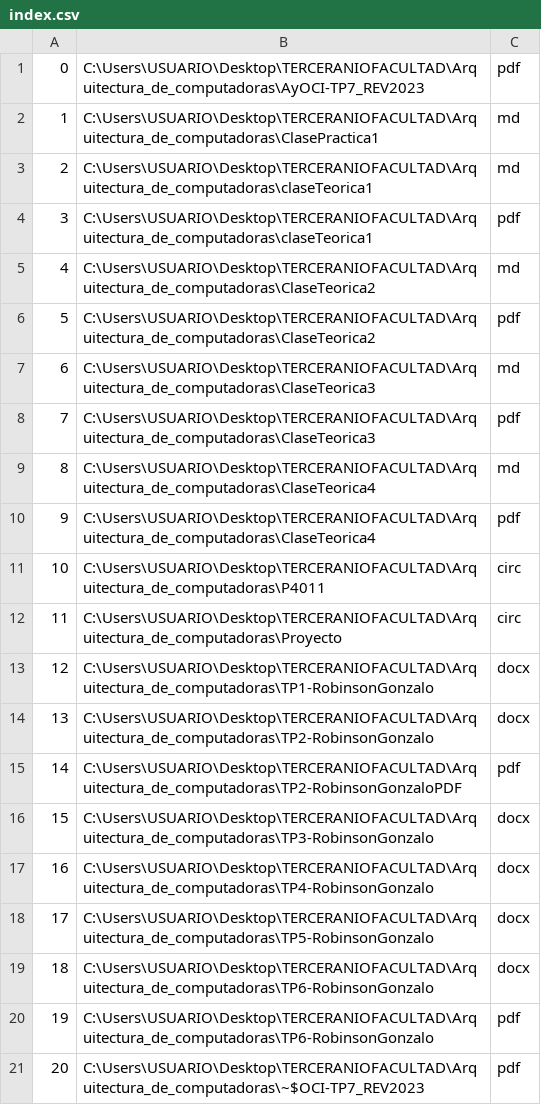
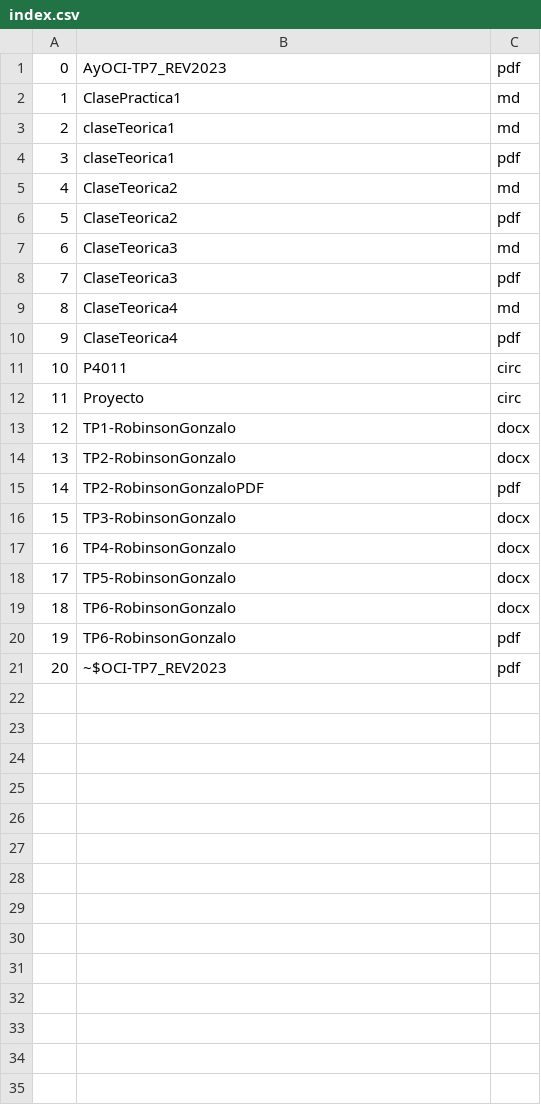
Before and after one commit to TallerDeLenguajes1/tl1_tp8_2023-gonchyrobinson, a CSV file: index.csv, drawn as a sheet.

```diff
--- a/index.csv
+++ b/index.csv
@@ -1,21 +1,21 @@
-0,C:\Users\USUARIO\Desktop\TERCERANIOFACULTAD\Arquitectura_de_computadoras\AyOCI-TP7_REV2023,pdf
-1,C:\Users\USUARIO\Desktop\TERCERANIOFACULTAD\Arquitectura_de_computadoras\ClasePractica1,md
-2,C:\Users\USUARIO\Desktop\TERCERANIOFACULTAD\Arquitectura_de_computadoras\claseTeorica1,md
-3,C:\Users\USUARIO\Desktop\TERCERANIOFACULTAD\Arquitectura_de_computadoras\claseTeorica1,pdf
-4,C:\Users\USUARIO\Desktop\TERCERANIOFACULTAD\Arquitectura_de_computadoras\ClaseTeorica2,md
-5,C:\Users\USUARIO\Desktop\TERCERANIOFACULTAD\Arquitectura_de_computadoras\ClaseTeorica2,pdf
-6,C:\Users\USUARIO\Desktop\TERCERANIOFACULTAD\Arquitectura_de_computadoras\ClaseTeorica3,md
-7,C:\Users\USUARIO\Desktop\TERCERANIOFACULTAD\Arquitectura_de_computadoras\ClaseTeorica3,pdf
-8,C:\Users\USUARIO\Desktop\TERCERANIOFACULTAD\Arquitectura_de_computadoras\ClaseTeorica4,md
-9,C:\Users\USUARIO\Desktop\TERCERANIOFACULTAD\Arquitectura_de_computadoras\ClaseTeorica4,pdf
-10,C:\Users\USUARIO\Desktop\TERCERANIOFACULTAD\Arquitectura_de_computadoras\P4011,circ
-11,C:\Users\USUARIO\Desktop\TERCERANIOFACULTAD\Arquitectura_de_computadoras\Proyecto,circ
-12,C:\Users\USUARIO\Desktop\TERCERANIOFACULTAD\Arquitectura_de_computadoras\TP1-RobinsonGonzalo,docx
-13,C:\Users\USUARIO\Desktop\TERCERANIOFACULTAD\Arquitectura_de_computadoras\TP2-RobinsonGonzalo,docx
-14,C:\Users\USUARIO\Desktop\TERCERANIOFACULTAD\Arquitectura_de_computadoras\TP2-RobinsonGonzaloPDF,pdf
-15,C:\Users\USUARIO\Desktop\TERCERANIOFACULTAD\Arquitectura_de_computadoras\TP3-RobinsonGonzalo,docx
-16,C:\Users\USUARIO\Desktop\TERCERANIOFACULTAD\Arquitectura_de_computadoras\TP4-RobinsonGonzalo,docx
-17,C:\Users\USUARIO\Desktop\TERCERANIOFACULTAD\Arquitectura_de_computadoras\TP5-RobinsonGonzalo,docx
-18,C:\Users\USUARIO\Desktop\TERCERANIOFACULTAD\Arquitectura_de_computadoras\TP6-RobinsonGonzalo,docx
-19,C:\Users\USUARIO\Desktop\TERCERANIOFACULTAD\Arquitectura_de_computadoras\TP6-RobinsonGonzalo,pdf
-20,C:\Users\USUARIO\Desktop\TERCERANIOFACULTAD\Arquitectura_de_computadoras\~$OCI-TP7_REV2023,pdf
+0,AyOCI-TP7_REV2023,pdf
+1,ClasePractica1,md
+2,claseTeorica1,md
+3,claseTeorica1,pdf
+4,ClaseTeorica2,md
+5,ClaseTeorica2,pdf
+6,ClaseTeorica3,md
+7,ClaseTeorica3,pdf
+8,ClaseTeorica4,md
+9,ClaseTeorica4,pdf
+10,P4011,circ
+11,Proyecto,circ
+12,TP1-RobinsonGonzalo,docx
+13,TP2-RobinsonGonzalo,docx
+14,TP2-RobinsonGonzaloPDF,pdf
+15,TP3-RobinsonGonzalo,docx
+16,TP4-RobinsonGonzalo,docx
+17,TP5-RobinsonGonzalo,docx
+18,TP6-RobinsonGonzalo,docx
+19,TP6-RobinsonGonzalo,pdf
+20,~$OCI-TP7_REV2023,pdf
```
Also changed, not shown: 3 other files.
